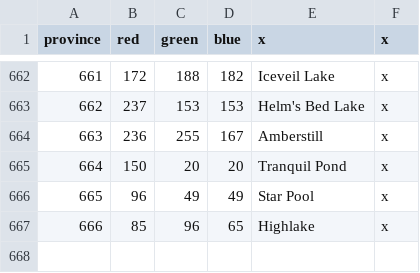
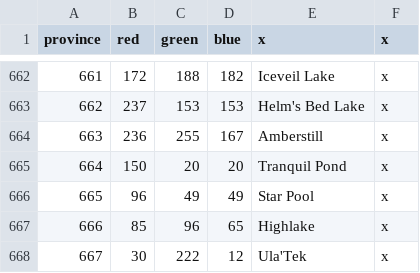
Before and after one commit to blackdragonTOW/Tides-of-Warcraft, a CSV file: map/definition.csv, drawn as a sheet; only a part is shown, gaps mark what is left out; the diff names each change by its address in the sheet, - before the commit and + after, or states it on an @@ line.

```diff
--- a/map/definition.csv
+++ b/map/definition.csv
+row 668: 667 | 30 | 222 | 12 | Ula'Tek | x
```
Also changed, not shown: 32 other files.
